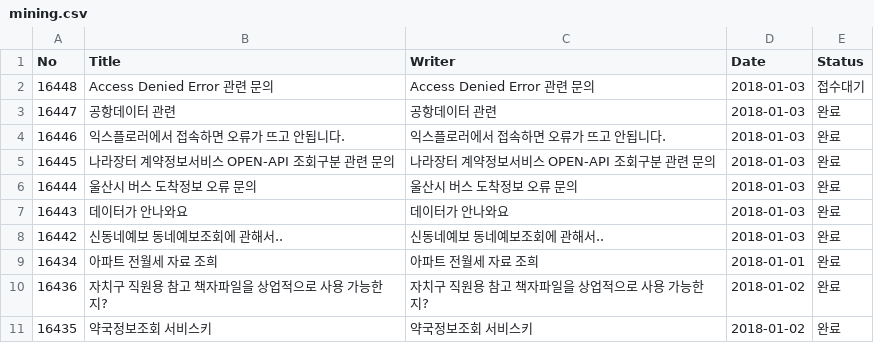
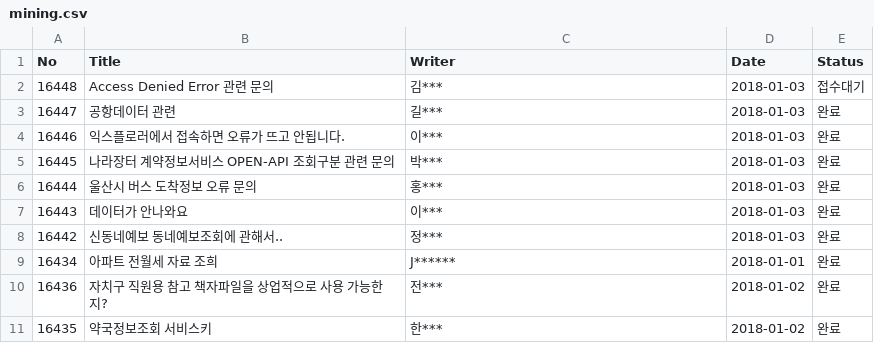
Before and after one commit to sangho61/Personal-Projects, a CSV file: TextMining/mining.csv, drawn as a sheet.

Commit message:
changed csv file

```diff
--- a/TextMining/mining.csv
+++ b/TextMining/mining.csv
@@ -1,11 +1,11 @@
 No,Title,Writer,Date,Status
-16448,Access Denied Error 관련 문의,Access Denied Error 관련 문의,2018-01-03,접수대기
-16447,공항데이터 관련,공항데이터 관련,2018-01-03,완료
-16446,익스플로러에서 접속하면 오류가 뜨고 안됩니다.,익스플로러에서 접속하면 오류가 뜨고 안됩니다.,2018-01-03,완료
-16445,나라장터 계약정보서비스 OPEN-API 조회구분 관련 문의,나라장터 계약정보서비스 OPEN-API 조회구분 관련 문의,2018-01-03,완료
-16444,울산시 버스 도착정보 오류 문의,울산시 버스 도착정보 오류 문의,2018-01-03,완료
-16443,데이터가 안나와요,데이터가 안나와요,2018-01-03,완료
-16442,신동네예보 동네예보조회에 관해서..,신동네예보 동네예보조회에 관해서..,2018-01-03,완료
-16434,아파트 전월세 자료 조희,아파트 전월세 자료 조희,2018-01-01,완료
-16436,자치구 직원용 참고 책자파일을 상업적으로 사용 가능한지?,자치구 직원용 참고 책자파일을 상업적으로 사용 가능한지?,2018-01-02,완료
-16435,약국정보조회 서비스키,약국정보조회 서비스키,2018-01-02,완료
+16448,Access Denied Error 관련 문의,김***,2018-01-03,접수대기
+16447,공항데이터 관련,길***,2018-01-03,완료
+16446,익스플로러에서 접속하면 오류가 뜨고 안됩니다.,이***,2018-01-03,완료
+16445,나라장터 계약정보서비스 OPEN-API 조회구분 관련 문의,박***,2018-01-03,완료
+16444,울산시 버스 도착정보 오류 문의,홍***,2018-01-03,완료
+16443,데이터가 안나와요,이***,2018-01-03,완료
+16442,신동네예보 동네예보조회에 관해서..,정***,2018-01-03,완료
+16434,아파트 전월세 자료 조희,J******,2018-01-01,완료
+16436,자치구 직원용 참고 책자파일을 상업적으로 사용 가능한지?,전***,2018-01-02,완료
+16435,약국정보조회 서비스키,한***,2018-01-02,완료
```
